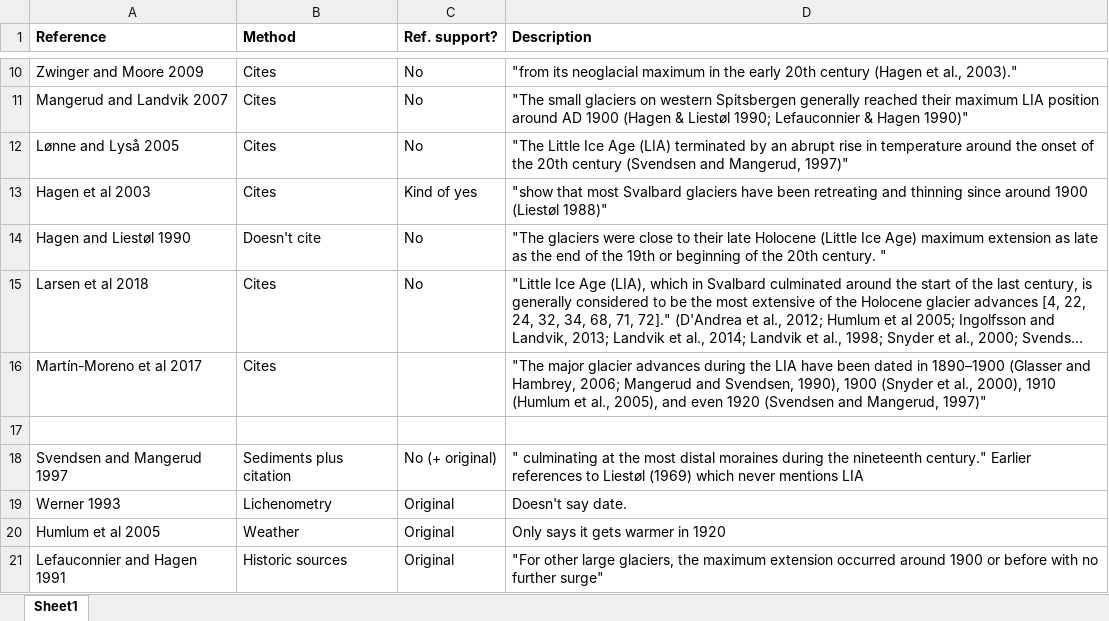
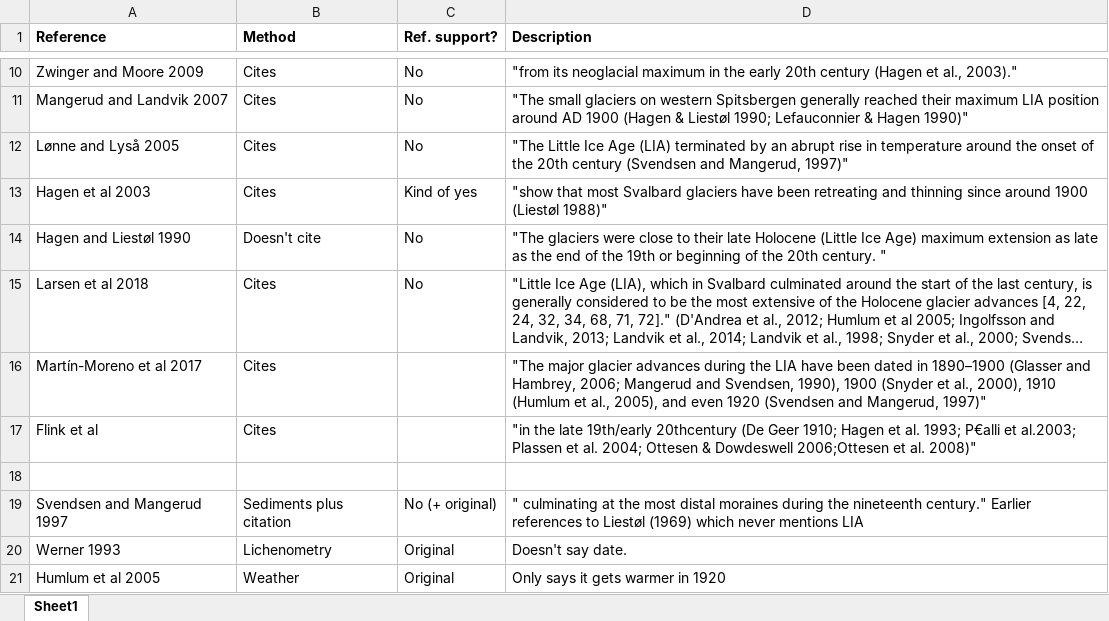
Before and after one commit to erikmannerfelt/Svalbard_LIA, an Excel workbook: References.xlsx, sheet Sheet1, drawn as a sheet; only a part is shown, gaps mark what is left out; the shorter side is filled out with more unchanged rows; long unchanged cells end in …; values as stored, in another font and other column widths than the file's, no borders; the diff names each change by its address in the sheet, - before the commit and + after, or states it on an @@ line.

Commit message:
Added references

```diff
--- a/References.xlsx (sheet Sheet1)
+++ b/References.xlsx (sheet Sheet1)
+row 17: Flink et al | Cites |  | "in the late 19th/early 20thcentury (De Geer 1910; Hagen et al. 1993; P€alli et al.2003; Plassen et al. 2004; Ottesen & Dowdeswell 2006;Ottesen et al. 2008)"
```
